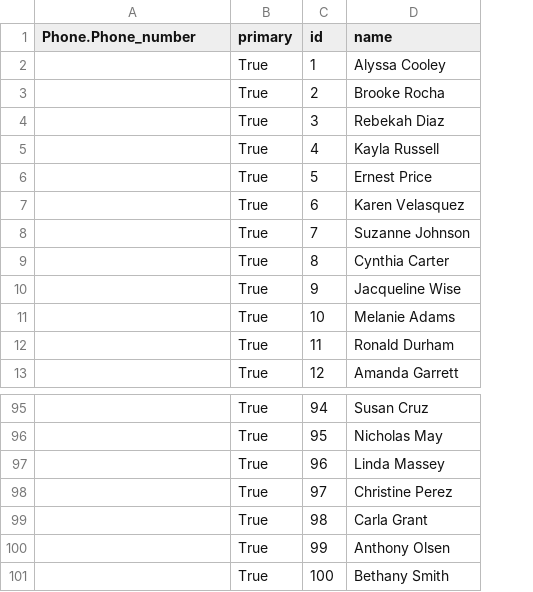
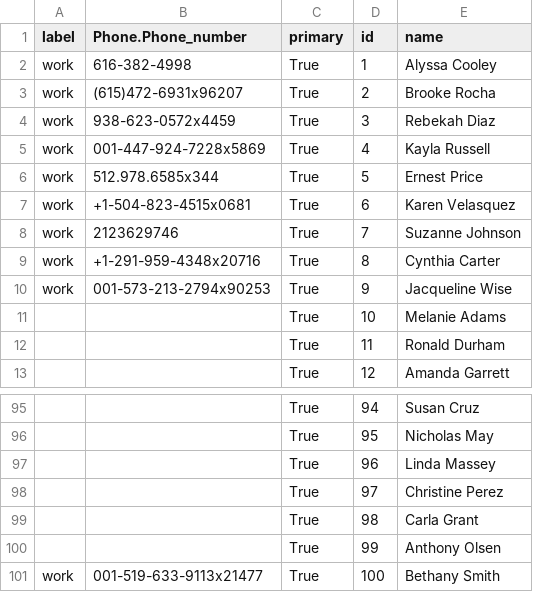
Before and after one commit to jesusmaesog/pipedrive_test, a CSV file: silver/df_phone.csv, drawn as a sheet; only a part is shown, gaps mark what is left out; addresses are those after the commit; the diff names each change by its address in the sheet, - before the commit and + after, or states it on an @@ line.

```diff
--- a/silver/df_phone.csv
+++ b/silver/df_phone.csv
+column A (label), rows 2-10: all work; row 101: work
-B2 (Phone.Phone_number): (empty)
+B2 (Phone.Phone_number): 616-382-4998
-B3 (Phone.Phone_number): (empty)
+B3 (Phone.Phone_number): (615)472-6931x96207
-B4 (Phone.Phone_number): (empty)
+B4 (Phone.Phone_number): 938-623-0572x4459
-B5 (Phone.Phone_number): (empty)
+B5 (Phone.Phone_number): 001-447-924-7228x5869
-B6 (Phone.Phone_number): (empty)
+B6 (Phone.Phone_number): 512.978.6585x344
-B7 (Phone.Phone_number): (empty)
+B7 (Phone.Phone_number): +1-504-823-4515x0681
-B8 (Phone.Phone_number): (empty)
+B8 (Phone.Phone_number): 2123629746
-B9 (Phone.Phone_number): (empty)
+B9 (Phone.Phone_number): +1-291-959-4348x20716
-B10 (Phone.Phone_number): (empty)
+B10 (Phone.Phone_number): 001-573-213-2794x90253
-B101 (Phone.Phone_number): (empty)
+B101 (Phone.Phone_number): 001-519-633-9113x21477
```
Also changed, not shown: silver/df.csv, silver/df_email.csv, 6 other files.
